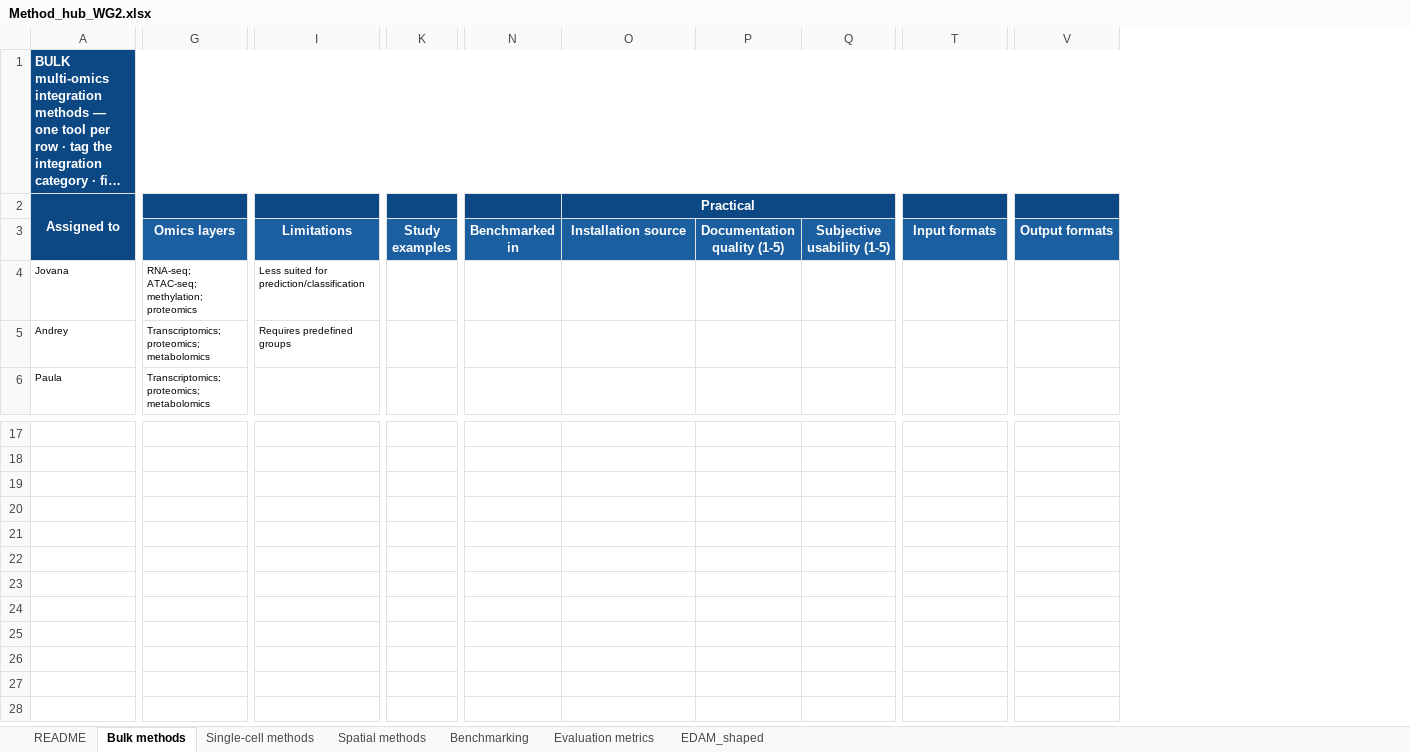
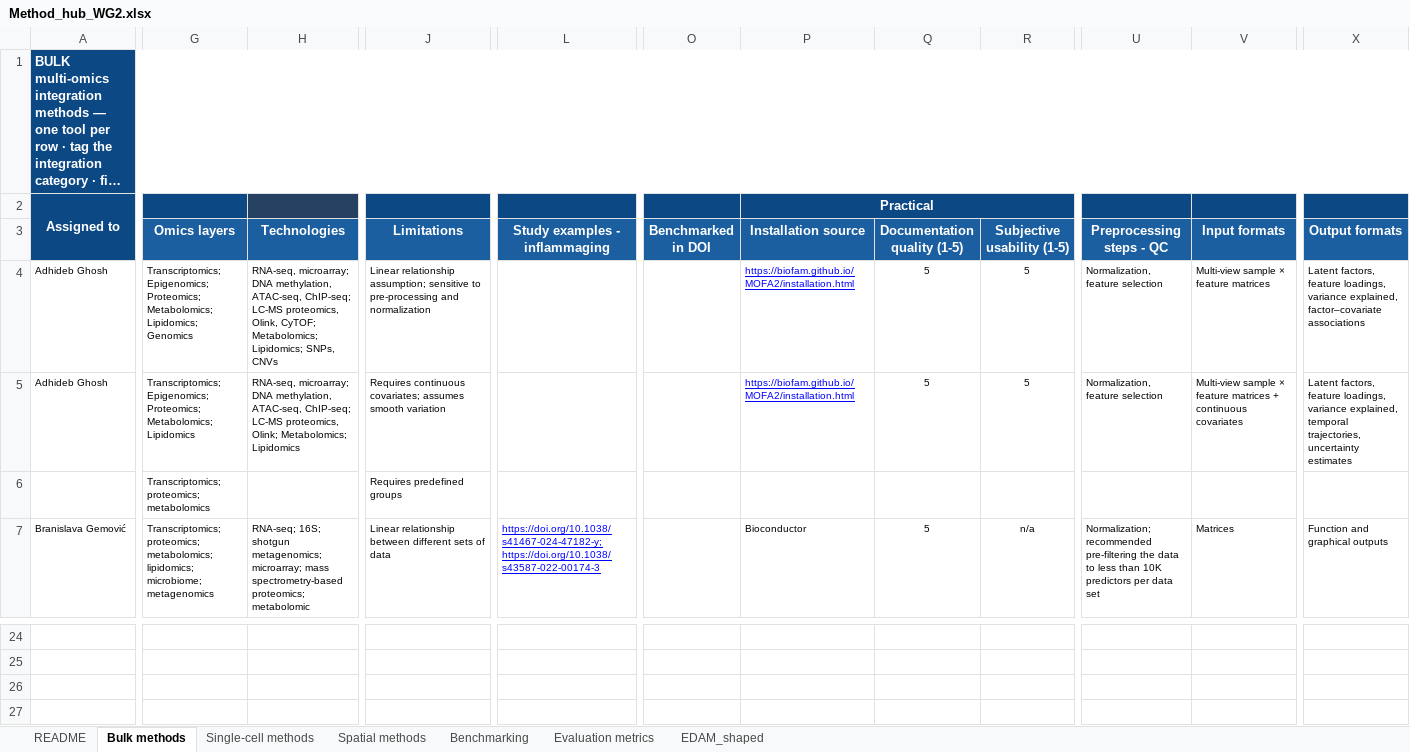
Before and after one commit to INFLAMomx/INFLAhub, an Excel workbook: src/data/Method_hub_WG2.xlsx, sheet Bulk methods, drawn as a sheet; only a part is shown, gaps mark what is left out; long unchanged cells end in …; values as stored, in another font and other column widths than the file's, no borders; removed rows and columns are numbered as before the commit, all else as after; rows hold the shown columns only; the diff covers the shown part only; the diff names each change by its address in the sheet, - before the commit and + after, or states it on an @@ line.

```diff
--- a/src/data/Method_hub_WG2.xlsx (sheet Bulk methods)
+++ b/src/data/Method_hub_WG2.xlsx (sheet Bulk methods)
+column H (Technologies), row 4: RNA-seq, microarray; DNA methylation, ATAC-seq, ChIP-seq; LC-MS proteomics, Olink, CyTOF; Metabolomics; Lipidomics; SNPs, CNVs; row 7: RNA-seq; 16S; shotgun metagenomics; microarray; mass spectrometry-based proteomics; metabolomic
-column K (Study examples), empty
+column L (Study examples - inflammaging), row 7: https://doi.org/10.1038/s41467-024-47182-y; https://doi.org/10.1038/s43587-022-00174-3
-column N (Benchmarked in), empty
+column O (Benchmarked in DOI), empty
+column U (Preprocessing steps - QC), row 4: Normalization, feature selection; row 7: Normalization; recommended pre-filtering the data to less than 10K predictors per data set
-A4: Jovana
+A4: Adhideb Ghosh
-G4 (Omics layers): RNA-seq; ATAC-seq; methylation; proteomics
+G4 (Omics layers): Transcriptomics; Epigenomics; Proteomics; Metabolomics; Lipidomics; Genomics
-J4 (Limitations): Less suited for prediction/classification
+J4 (Limitations): Linear relationship assumption; sensitive to pre-processing and normalization
-P4 (Installation source): (empty)
+P4 (Installation source): https://biofam.github.io/MOFA2/installation.html
-Q4 (Documentation quality (1-5)): (empty)
+Q4 (Documentation quality (1-5)): 5
-R4 (Subjective usability (1-5)): (empty)
+R4 (Subjective usability (1-5)): 5
-V4 (Input formats): (empty)
+V4 (Input formats): Multi-view sample × feature matrices
-X4 (Output formats): (empty)
+X4 (Output formats): Latent factors, feature loadings, variance explained, factor–covariate associations
+row 5: Adhideb Ghosh | Transcriptomics; Epigenomics; Proteomics; Metabolomics; Lipidomics | RNA-seq, microarray; DNA methylation, ATAC-seq, ChIP-seq; LC-MS proteomics, Olink; Metabolomics; Lipidomics | Requires continuous covariates; assumes smooth variation |  |  | https://biofam.github.io/MOFA2/installation.html | 5 | 5 | Normalization, feature selection | Multi-view sample × feature matrices + continuous covariates | Latent factors, feature loadings, variance explained, temporal trajectories, uncertainty estimates
-A6: Andrey
+A6: (empty)
-A7: Paula
+A7: Branislava Gemović
-G7 (Omics layers): Transcriptomics; proteomics; metabolomics
+G7 (Omics layers): Transcriptomics; proteomics; metabolomics; lipidomics; microbiome; metagenomics
-J7 (Limitations): (empty)
+J7 (Limitations): Linear relationship between different sets of data
-P7 (Installation source): (empty)
+P7 (Installation source): Bioconductor
-Q7 (Documentation quality (1-5)): (empty)
+Q7 (Documentation quality (1-5)): 5
-R7 (Subjective usability (1-5)): (empty)
+R7 (Subjective usability (1-5)): n/a
-V7 (Input formats): (empty)
+V7 (Input formats): Matrices
-X7 (Output formats): (empty)
+X7 (Output formats): Function and graphical outputs
-row 21: (empty)
-row 22: (empty)
-row 23: (empty)
-row 24: (empty)
-row 25: (empty)
-row 26: (empty)
```
Also changed, not shown: 6 added rows and 35 edited cells elsewhere in this sheet, sheet Single-cell methods, sheet Spatial methods, sheet Benchmarking, formulas that keep their value, 1 other file.
